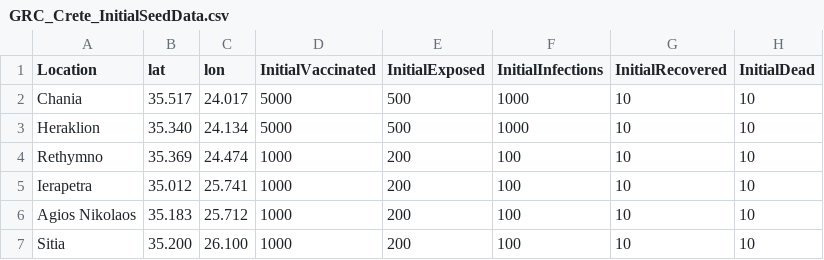
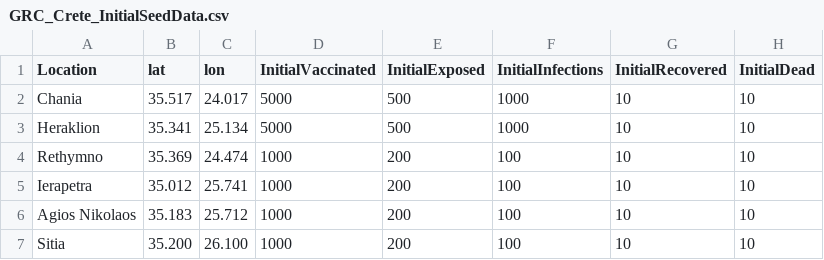
Before and after one commit to ashokkrish/spatialEpisim, a CSV file: seeddata/GRC_Crete_InitialSeedData.csv, drawn as a sheet.

Commit message:
Revised the initial Seed Data for Crete, Greece

```diff
--- a/seeddata/GRC_Crete_InitialSeedData.csv
+++ b/seeddata/GRC_Crete_InitialSeedData.csv
@@ -2,3 +2,3 @@ Location,lat,lon,InitialVaccinated,InitialExposed,InitialInfections,InitialRecov
 Chania,35.517,24.017,5000,500,1000,10,10
-Heraklion,35.340,24.134,5000,500,1000,10,10
+Heraklion,35.341,25.134,5000,500,1000,10,10
 Rethymno,35.369,24.474,1000,200,100,10,10
```
